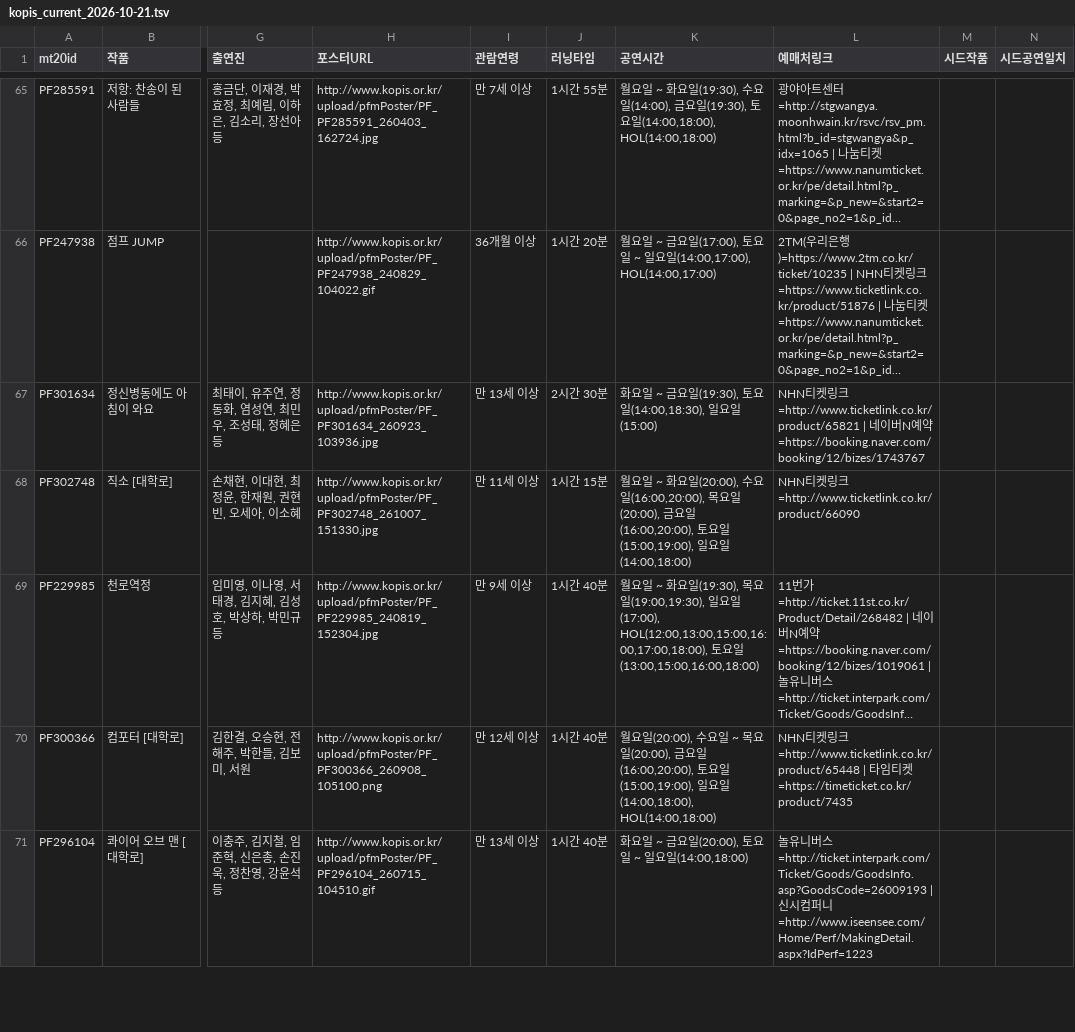
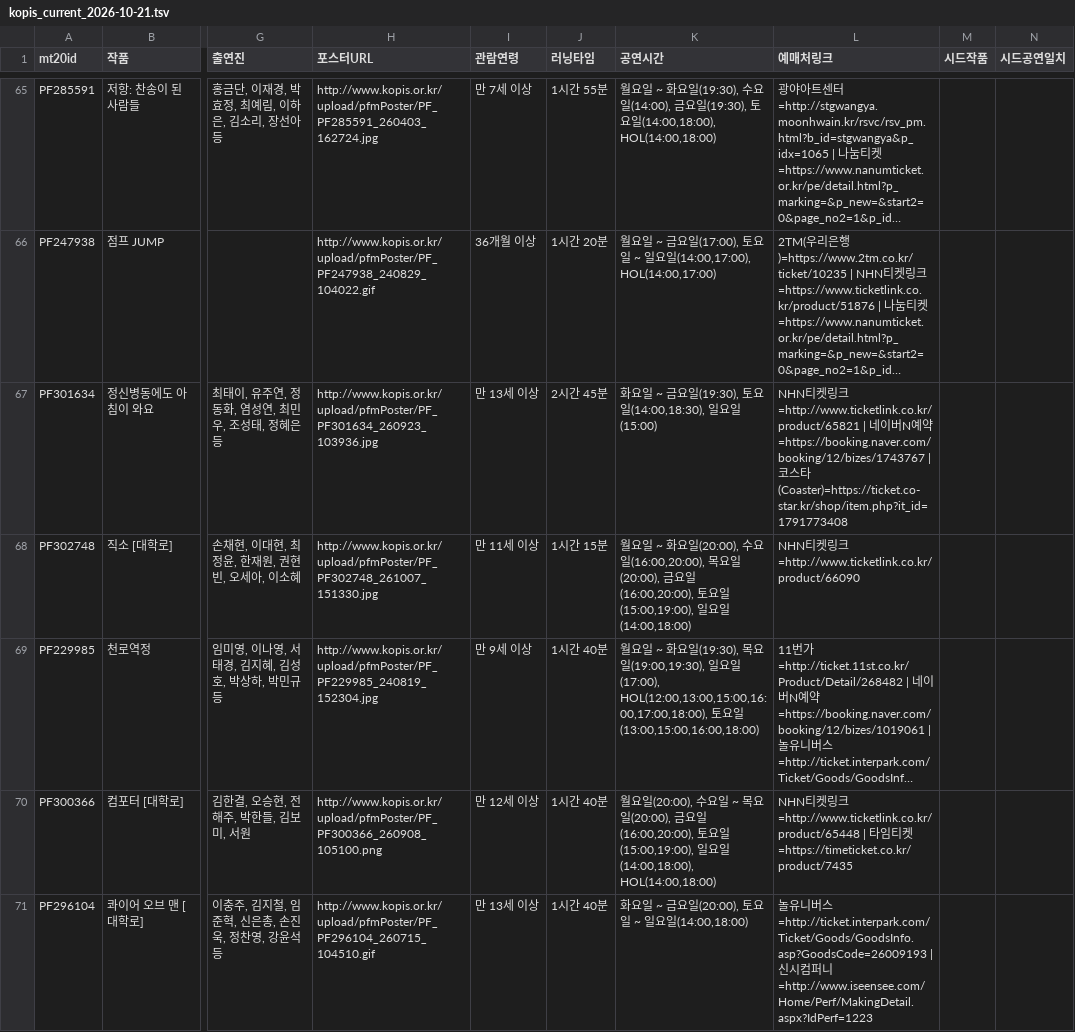
Before and after one commit to 2ma1995/pickle-src, a TSV file: data/kopis_current_2026-10-21.tsv, drawn as a sheet; only a part is shown, gaps mark what is left out; long unchanged cells end in …; the diff covers the shown part only; the diff names each change by its address in the sheet, - before the commit and + after, or states it on an @@ line.

```diff
--- a/data/kopis_current_2026-10-21.tsv
+++ b/data/kopis_current_2026-10-21.tsv
-J67 (러닝타임): 2시간 30분
+J67 (러닝타임): 2시간 45분
-L67 (예매처링크): …약=https://booking.naver.com/booking/12/bizes/1743767
+L67 (예매처링크): …약=https://booking.naver.com/booking/12/bizes/1743767 | 코스타(Coaster)=https://ticket.co-star.kr/shop/item.php?it_id=1791773408
```
Also changed, not shown: 9 edited cells elsewhere in this file.
